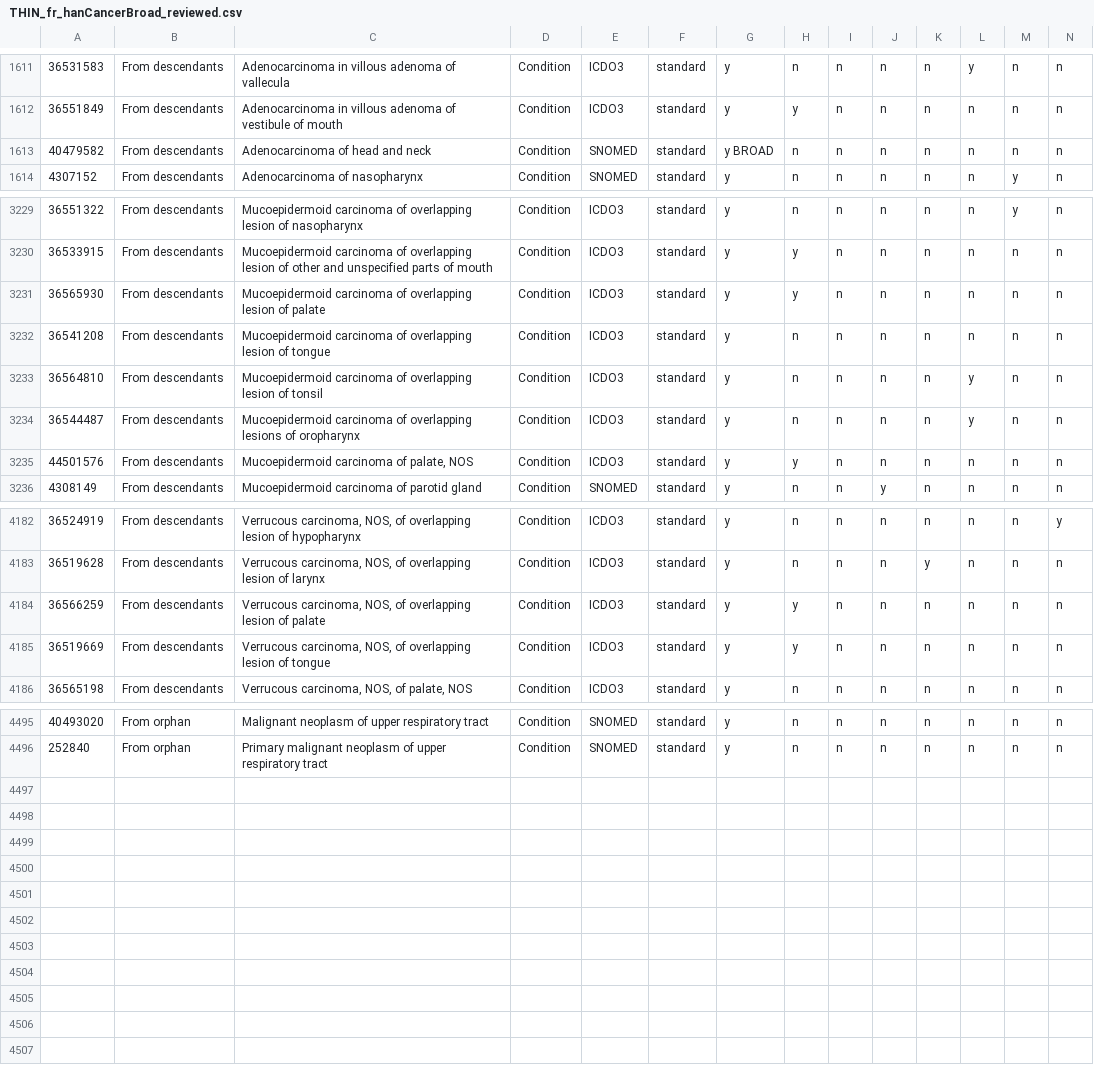
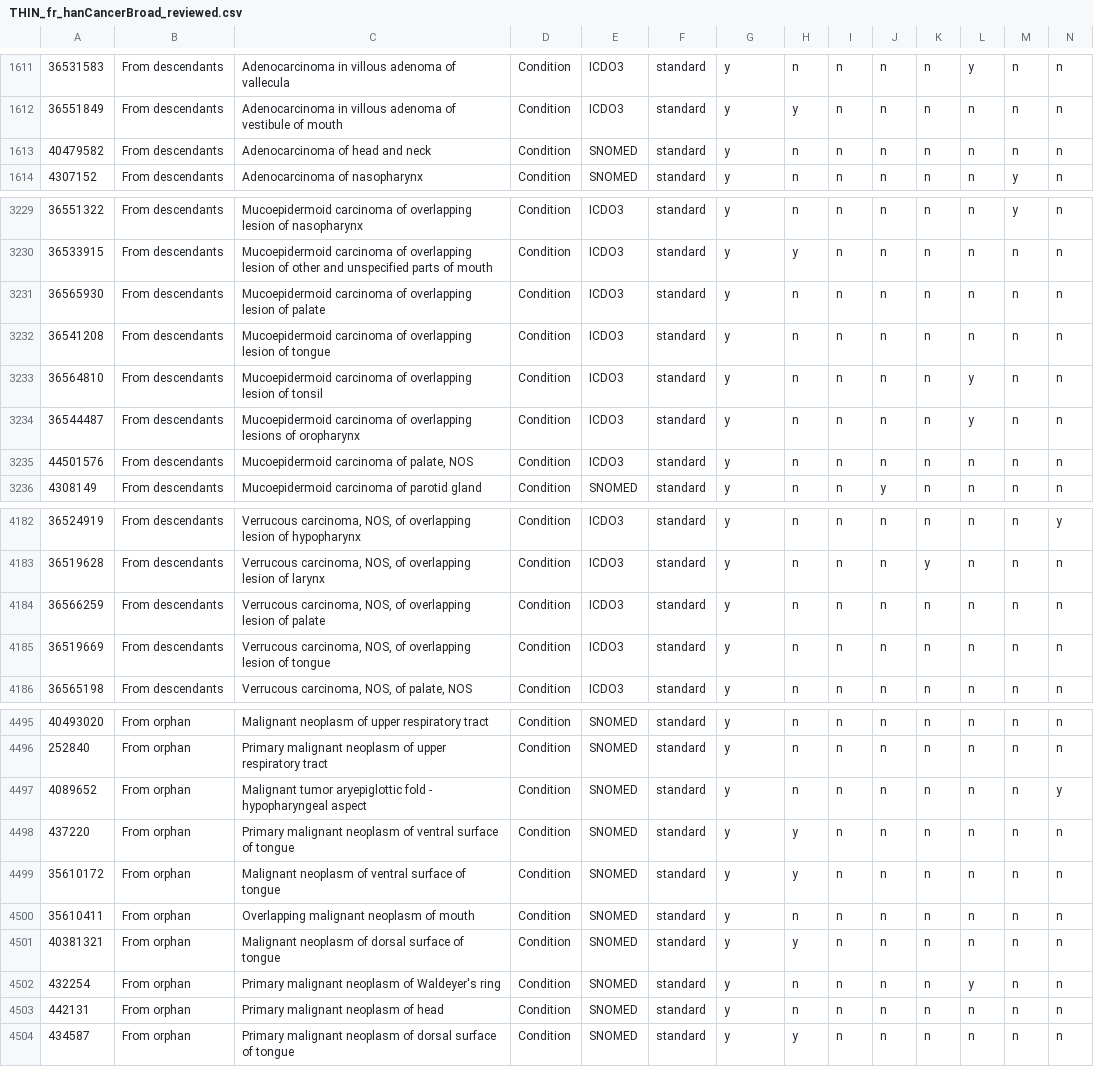
Before and after one commit to oxford-pharmacoepi/OPTIMA_incidence_characterization, a CSV file: 1_Diagnostics/CohortDefinitions/preliminary_cohorts/other_cancers/reviewed/THIN_fr_hanCancerBroad_reviewed.csv, drawn as a sheet; only a part is shown, gaps mark what is left out; the diff covers the shown part only; the diff names each change by its address in the sheet, - before the commit and + after, or states it on an @@ line.

```diff
--- a/1_Diagnostics/CohortDefinitions/preliminary_cohorts/other_cancers/reviewed/THIN_fr_hanCancerBroad_reviewed.csv
+++ b/1_Diagnostics/CohortDefinitions/preliminary_cohorts/other_cancers/reviewed/THIN_fr_hanCancerBroad_reviewed.csv
-G1613: y BROAD
+G1613: y
-H3231: y
+H3231: n
-H3235: y
+H3235: n
-H4184:H4185: y
+H4184:H4185: n
+row 4497: 4089652 | From orphan | Malignant tumor aryepiglottic fold - hypopharyngeal aspect | Condition | SNOMED | standard | y | n | n | n | n | n | n | y
+row 4498: 437220 | From orphan | Primary malignant neoplasm of ventral surface of tongue | Condition | SNOMED | standard | y | y | n | n | n | n | n | n
+row 4499: 35610172 | From orphan | Malignant neoplasm of ventral surface of tongue | Condition | SNOMED | standard | y | y | n | n | n | n | n | n
+row 4500: 35610411 | From orphan | Overlapping malignant neoplasm of mouth | Condition | SNOMED | standard | y | n | n | n | n | n | n | n
+row 4501: 40381321 | From orphan | Malignant neoplasm of dorsal surface of tongue | Condition | SNOMED | standard | y | y | n | n | n | n | n | n
+row 4502: 432254 | From orphan | Primary malignant neoplasm of Waldeyer's ring | Condition | SNOMED | standard | y | n | n | n | n | y | n | n
+row 4503: 442131 | From orphan | Primary malignant neoplasm of head | Condition | SNOMED | standard | y | n | n | n | n | n | n | n
+row 4504: 434587 | From orphan | Primary malignant neoplasm of dorsal surface of tongue | Condition | SNOMED | standard | y | y | n | n | n | n | n | n
```
Also changed, not shown: 18 edited cells elsewhere in this file, 1_Diagnostics/CohortDefinitions/preliminary_cohorts/other_cancers/reviewed/THIN_fr_analCancerBroad_reviewed.csv, 1_Diagnostics/CohortDefinitions/preliminary_cohorts/other_cancers/reviewed/THIN_fr_bladderCancerBroad_reviewed.csv, 6 other files.
